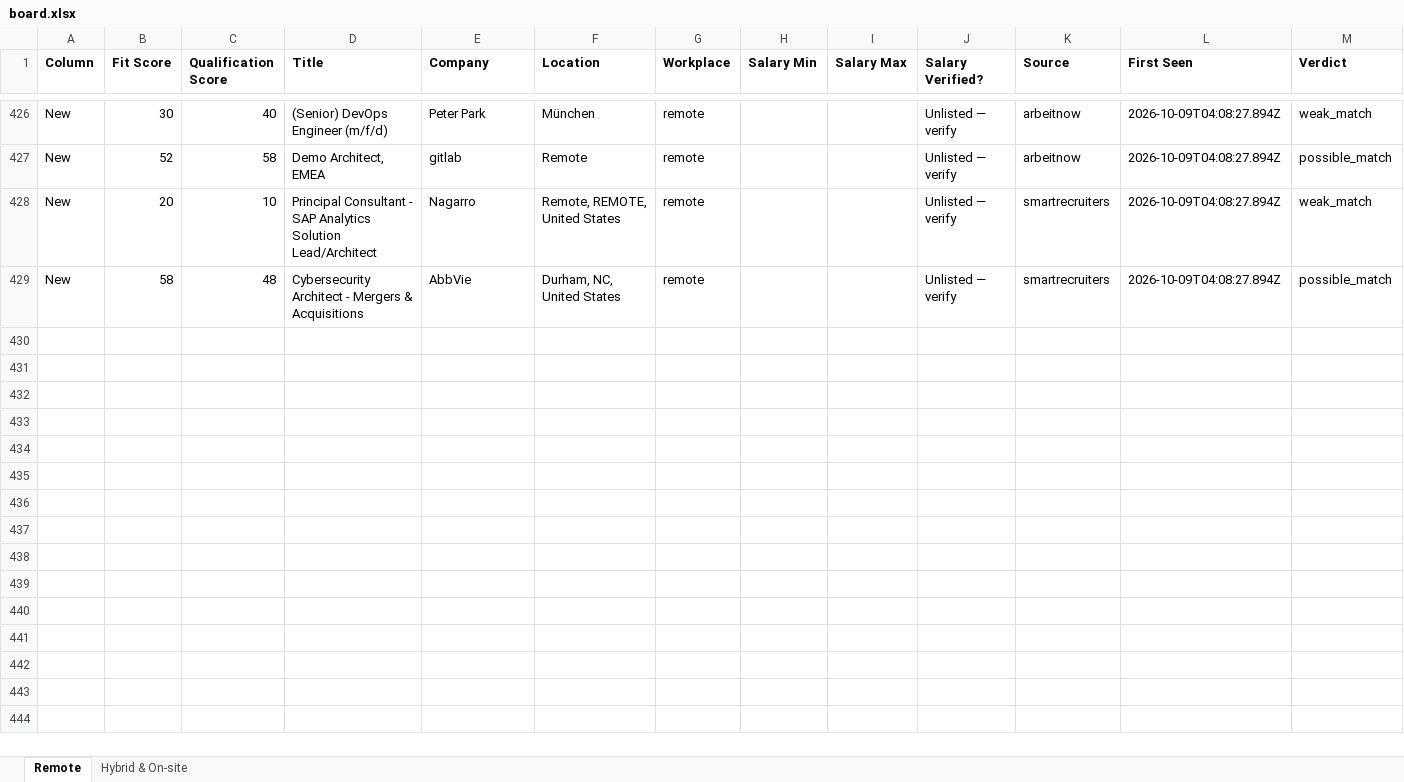
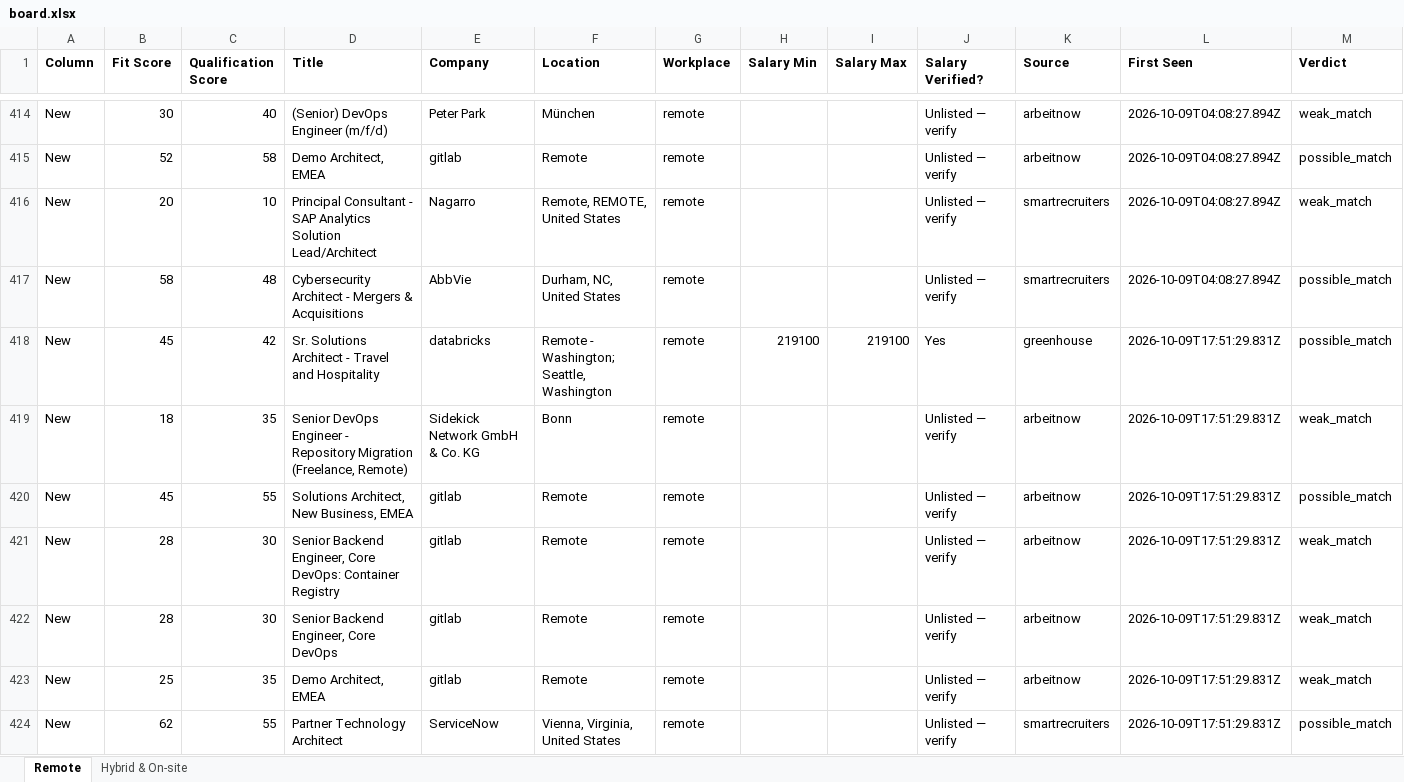
Before and after one commit to naijadamus/goodfela.com, an Excel workbook: hunt/board.xlsx, sheet Remote, drawn as a sheet; only a part is shown, gaps mark what is left out; values as stored, in another font and other column widths than the file's, no borders; rows hold the shown columns only; the diff covers the shown part only; the diff names each change by its address in the sheet, - before the commit and + after, or states it on an @@ line.

```diff
--- a/hunt/board.xlsx (sheet Remote)
+++ b/hunt/board.xlsx (sheet Remote)
+row 418: New | 45 | 42 | Sr. Solutions Architect - Travel and Hospitality | databricks | Remote - Washington; Seattle, Washington | remote | 219100 | 219100 | Yes | greenhouse | 2026-10-09T17:51:29.831Z | possible_match
+row 419: New | 18 | 35 | Senior DevOps Engineer - Repository Migration (Freelance, Remote) | Sidekick Network GmbH & Co. KG | Bonn | remote |  |  | Unlisted — verify | arbeitnow | 2026-10-09T17:51:29.831Z | weak_match
+row 420: New | 45 | 55 | Solutions Architect, New Business, EMEA | gitlab | Remote | remote |  |  | Unlisted — verify | arbeitnow | 2026-10-09T17:51:29.831Z | possible_match
+row 421: New | 28 | 30 | Senior Backend Engineer, Core DevOps: Container Registry | gitlab | Remote | remote |  |  | Unlisted — verify | arbeitnow | 2026-10-09T17:51:29.831Z | weak_match
+row 422: New | 28 | 30 | Senior Backend Engineer, Core DevOps | gitlab | Remote | remote |  |  | Unlisted — verify | arbeitnow | 2026-10-09T17:51:29.831Z | weak_match
+row 423: New | 25 | 35 | Demo Architect, EMEA | gitlab | Remote | remote |  |  | Unlisted — verify | arbeitnow | 2026-10-09T17:51:29.831Z | weak_match
+row 424: New | 62 | 55 | Partner Technology Architect | ServiceNow | Vienna, Virginia, United States | remote |  |  | Unlisted — verify | smartrecruiters | 2026-10-09T17:51:29.831Z | possible_match
```
Also changed, not shown: 12 removed rows elsewhere in this sheet, sheet Hybrid & On-site, 1 other file.
